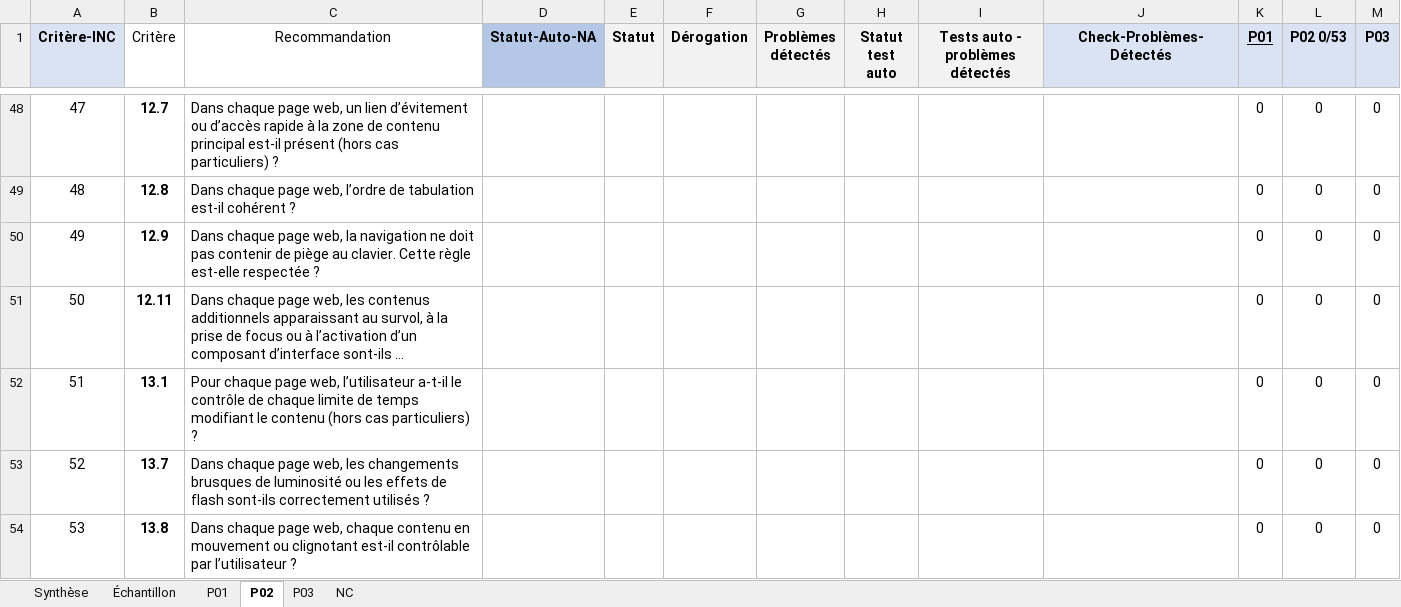
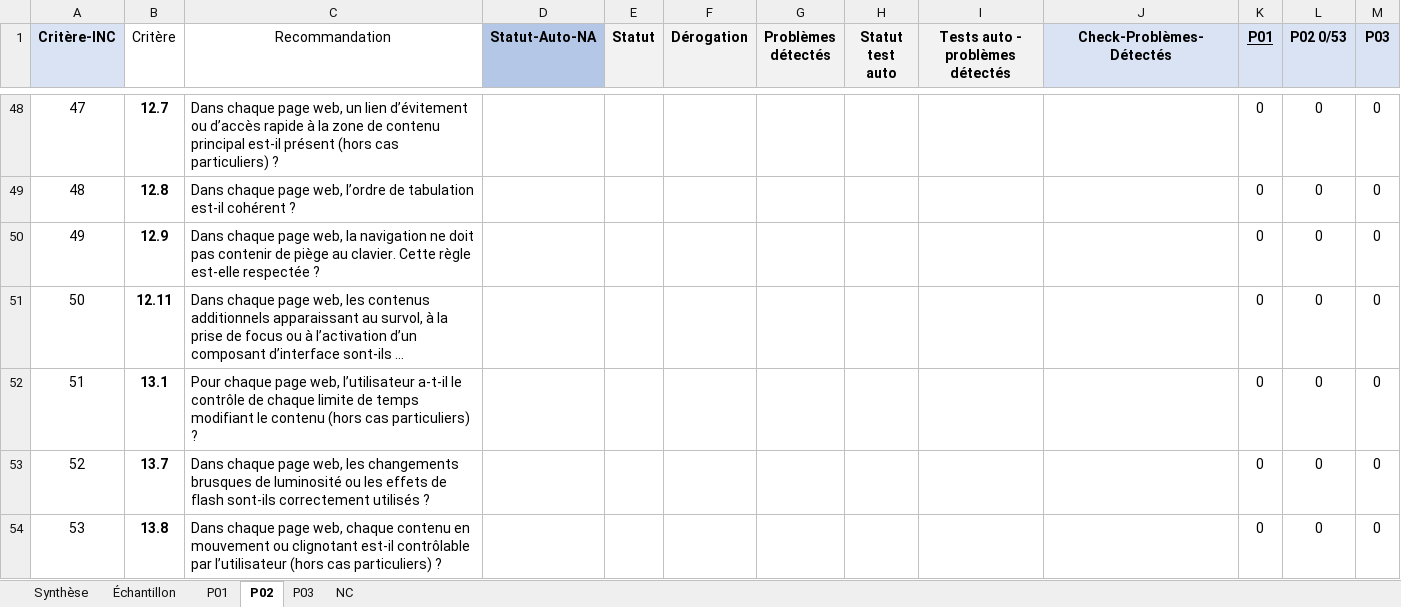
Before and after one commit to accessibility-luxembourg/simplA11yMonit, an Excel workbook: static/template-grille-audit-simplifie.xlsx, sheet P02, drawn as a sheet; only a part is shown, gaps mark what is left out; long unchanged cells end in …; values as stored, in another font and other column widths than the file's, no borders; conditional formats not drawn; the diff covers the shown part only; the diff names each change by its address in the sheet, - before the commit and + after, or states it on an @@ line.

```diff
--- a/static/template-grille-audit-simplifie.xlsx (sheet P02)
+++ b/static/template-grille-audit-simplifie.xlsx (sheet P02)
-C54 (Recommandation): …par l’utilisateur ?
+C54 (Recommandation): …par l’utilisateur (hors cas particuliers) ?
```
Also changed, not shown: 9 edited cells elsewhere in this sheet, sheet P03, sheet P01, formulas that keep their value.
